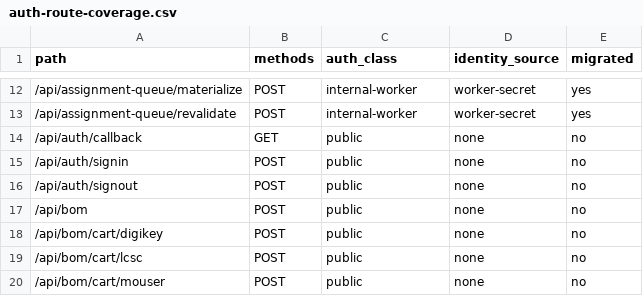
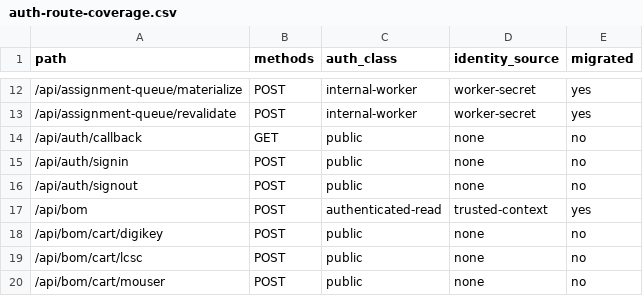
Before and after one commit to dantdani/sirkit-edit, a CSV file: artifacts/ai-control-plane-b16-0/auth-route-coverage.csv, drawn as a sheet; only a part is shown, gaps mark what is left out.

```diff
--- a/artifacts/ai-control-plane-b16-0/auth-route-coverage.csv
+++ b/artifacts/ai-control-plane-b16-0/auth-route-coverage.csv
@@ -16,3 +16,3 @@ path,methods,auth_class,identity_source,migrated
 /api/auth/signout,POST,public,none,no
-/api/bom,POST,public,none,no
+/api/bom,POST,authenticated-read,trusted-context,yes
 /api/bom/cart/digikey,POST,public,none,no
```
Also changed, not shown: artifacts/ai-control-plane-b16-0-1/exact-route-authorization-policy.csv, artifacts/ai-control-plane-b16-0-2/route-data-and-resource-classification.csv, 28 other files.
